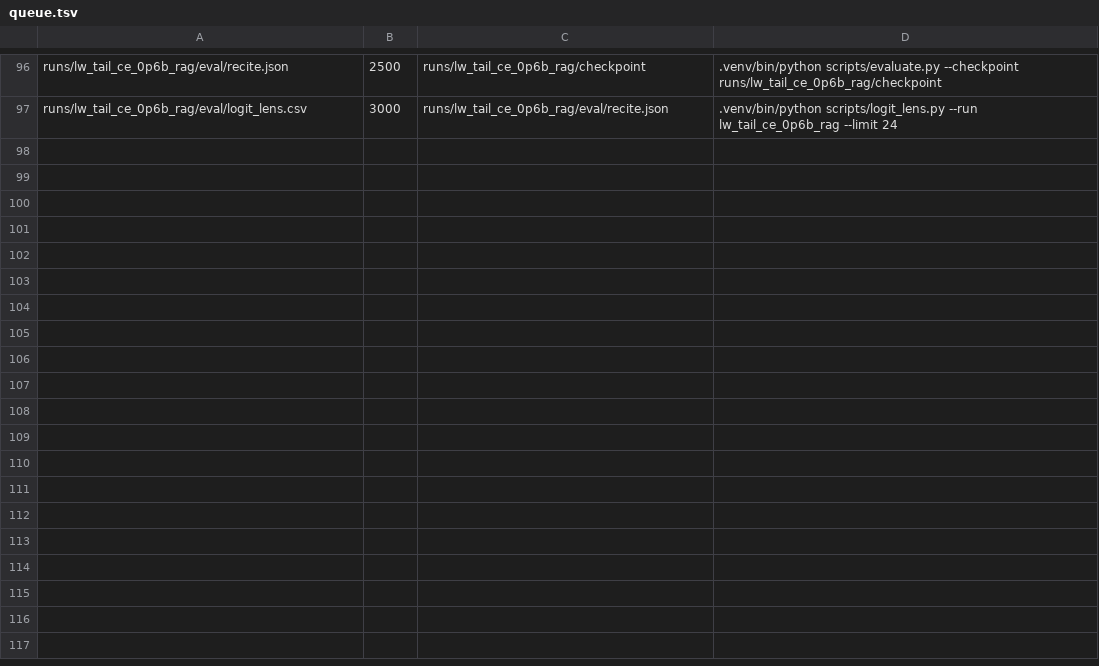
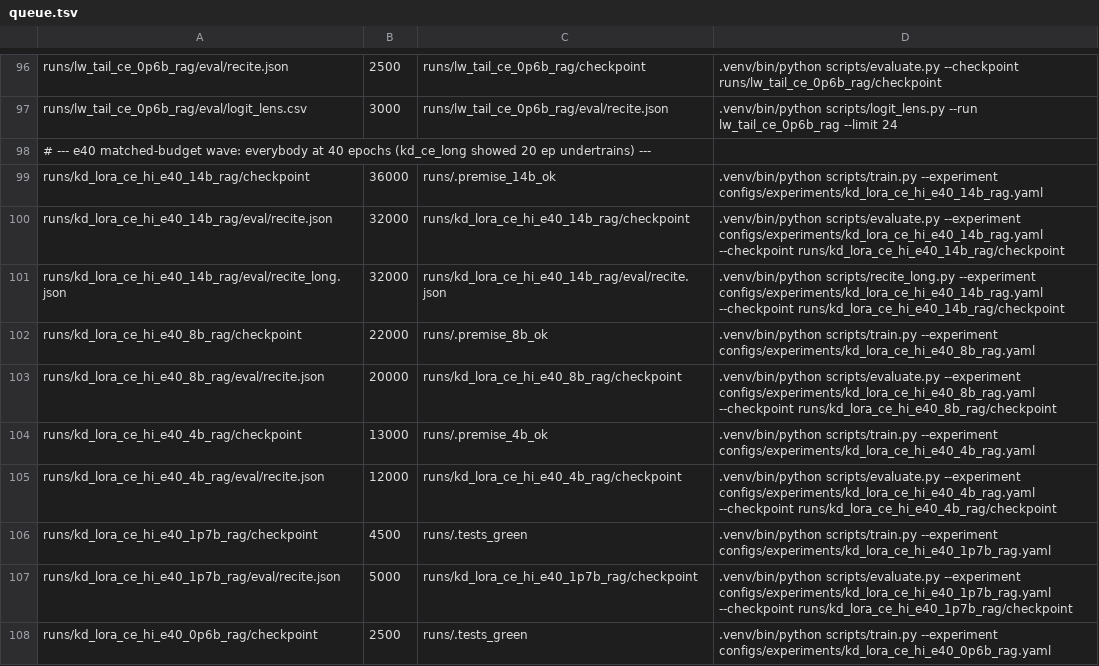
Before and after one commit to arivero/selfupdate, a TSV file: scripts/queue.tsv, drawn as a sheet; only a part is shown, gaps mark what is left out; the diff covers the shown part only.

```diff
--- a/scripts/queue.tsv
+++ b/scripts/queue.tsv
@@ -97 +97,12 @@ runs/lw_tail_ce_0p6b_rag/eval/recite.json	2500	runs/lw_tail_ce_0p6b_rag/checkpoi
 runs/lw_tail_ce_0p6b_rag/eval/logit_lens.csv	3000	runs/lw_tail_ce_0p6b_rag/eval/recite.json	.venv/bin/python scripts/logit_lens.py --run lw_tail_ce_0p6b_rag --limit 24
+# --- e40 matched-budget wave: everybody at 40 epochs (kd_ce_long showed 20 ep undertrains) ---
+runs/kd_lora_ce_hi_e40_14b_rag/checkpoint	36000	runs/.premise_14b_ok	.venv/bin/python scripts/train.py --experiment configs/experiments/kd_lora_ce_hi_e40_14b_rag.yaml
+runs/kd_lora_ce_hi_e40_14b_rag/eval/recite.json	32000	runs/kd_lora_ce_hi_e40_14b_rag/checkpoint	.venv/bin/python scripts/evaluate.py --experiment configs/experiments/kd_lora_ce_hi_e40_14b_rag.yaml --checkpoint runs/kd_lora_ce_hi_e40_14b_rag/checkpoint
+runs/kd_lora_ce_hi_e40_14b_rag/eval/recite_long.json	32000	runs/kd_lora_ce_hi_e40_14b_rag/eval/recite.json	.venv/bin/python scripts/recite_long.py --experiment configs/experiments/kd_lora_ce_hi_e40_14b_rag.yaml --checkpoint runs/kd_lora_ce_hi_e40_14b_rag/checkpoint
+runs/kd_lora_ce_hi_e40_8b_rag/checkpoint	22000	runs/.premise_8b_ok	.venv/bin/python scripts/train.py --experiment configs/experiments/kd_lora_ce_hi_e40_8b_rag.yaml
+runs/kd_lora_ce_hi_e40_8b_rag/eval/recite.json	20000	runs/kd_lora_ce_hi_e40_8b_rag/checkpoint	.venv/bin/python scripts/evaluate.py --experiment configs/experiments/kd_lora_ce_hi_e40_8b_rag.yaml --checkpoint runs/kd_lora_ce_hi_e40_8b_rag/checkpoint
+runs/kd_lora_ce_hi_e40_4b_rag/checkpoint	13000	runs/.premise_4b_ok	.venv/bin/python scripts/train.py --experiment configs/experiments/kd_lora_ce_hi_e40_4b_rag.yaml
+runs/kd_lora_ce_hi_e40_4b_rag/eval/recite.json	12000	runs/kd_lora_ce_hi_e40_4b_rag/checkpoint	.venv/bin/python scripts/evaluate.py --experiment configs/experiments/kd_lora_ce_hi_e40_4b_rag.yaml --checkpoint runs/kd_lora_ce_hi_e40_4b_rag/checkpoint
+runs/kd_lora_ce_hi_e40_1p7b_rag/checkpoint	4500	runs/.tests_green	.venv/bin/python scripts/train.py --experiment configs/experiments/kd_lora_ce_hi_e40_1p7b_rag.yaml
+runs/kd_lora_ce_hi_e40_1p7b_rag/eval/recite.json	5000	runs/kd_lora_ce_hi_e40_1p7b_rag/checkpoint	.venv/bin/python scripts/evaluate.py --experiment configs/experiments/kd_lora_ce_hi_e40_1p7b_rag.yaml --checkpoint runs/kd_lora_ce_hi_e40_1p7b_rag/checkpoint
+runs/kd_lora_ce_hi_e40_0p6b_rag/checkpoint	2500	runs/.tests_green	.venv/bin/python scripts/train.py --experiment configs/experiments/kd_lora_ce_hi_e40_0p6b_rag.yaml
```
Also changed, not shown: 11 added rows elsewhere in this file, 10 other files.
